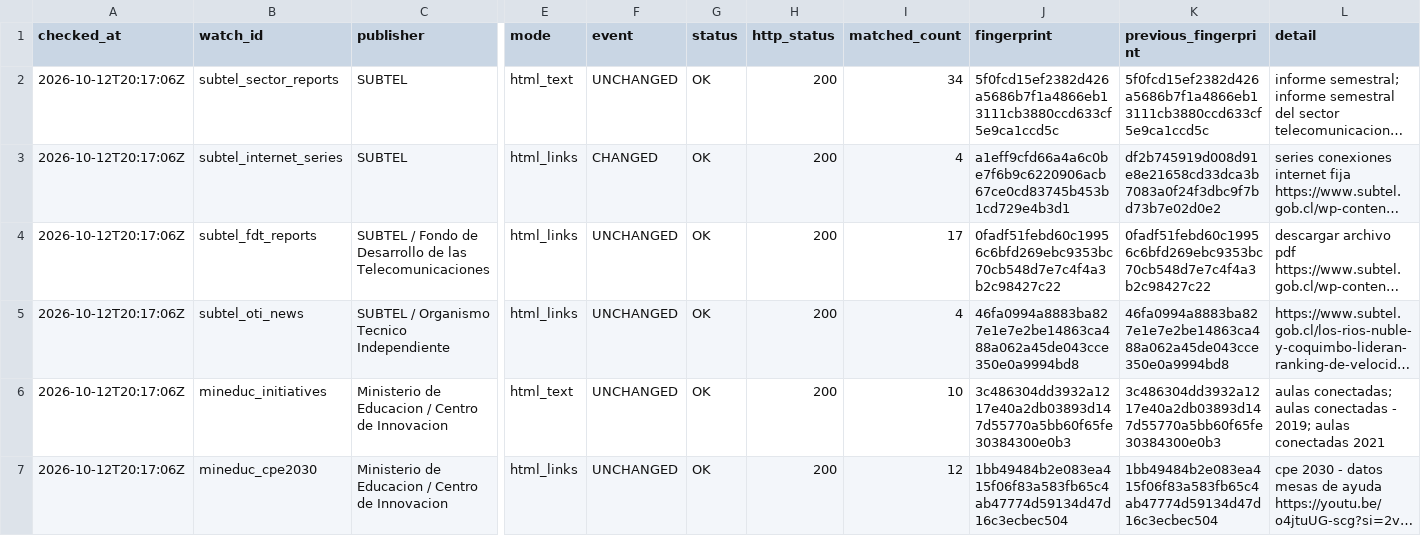
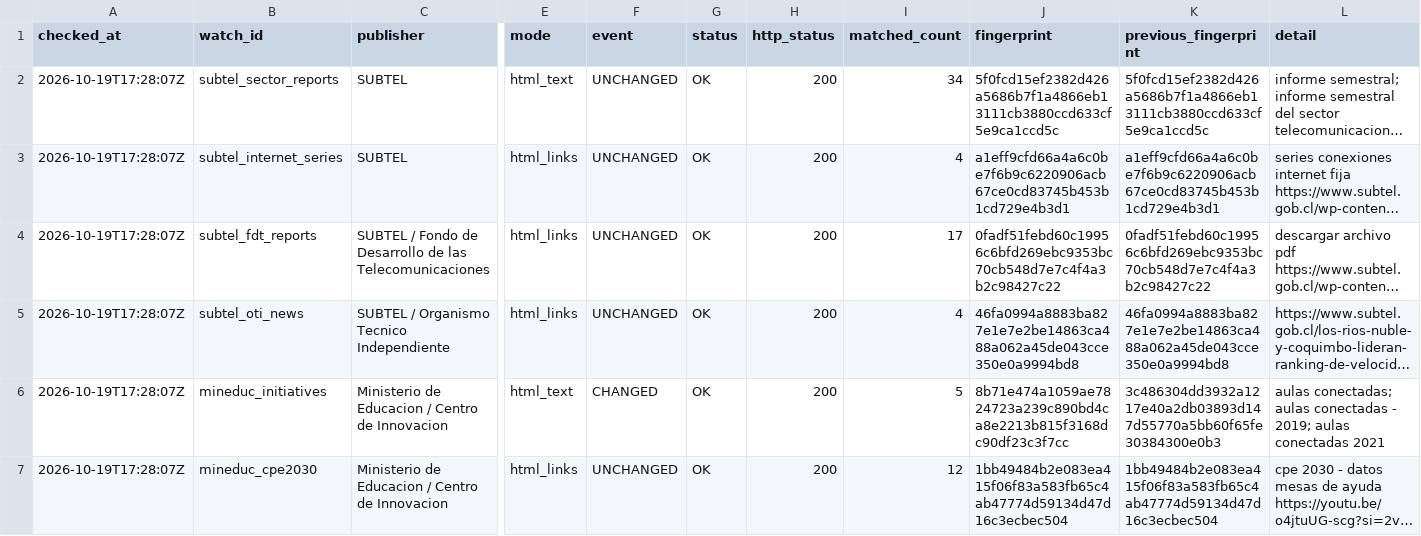
Before and after one commit to selguetagodoy/Chile-Digital-Inclusion, a CSV file: data/metadata/source_watch_report.csv, drawn as a sheet; only a part is shown, gaps mark what is left out; long unchanged cells end in …; the diff names each change by its address in the sheet, - before the commit and + after, or states it on an @@ line.

```diff
--- a/data/metadata/source_watch_report.csv
+++ b/data/metadata/source_watch_report.csv
-A2:A7 (checked_at): 2026-10-12T20:17:06Z
+A2:A7 (checked_at): 2026-10-19T17:28:07Z
-F3 (event): CHANGED
+F3 (event): UNCHANGED
-K3 (previous_fingerprint): df2b745919d008d91e8e21658cd33dca3b7083a0f24f3dbc9f7bd73b7e02d0e2
+K3 (previous_fingerprint): a1eff9cfd66a4a6c0be7f6b9c6220906acb67ce0cd83745b453b1cd729e4b3d1
-F6 (event): UNCHANGED
+F6 (event): CHANGED
-I6 (matched_count): 10
+I6 (matched_count): 5
-J6 (fingerprint): 3c486304dd3932a1217e40a2db03893d147d55770a5bb60f65fe30384300e0b3
+J6 (fingerprint): 8b71e474a1059ae7824723a239c890bd4ca8e2213b815f3168dc90df23c3f7cc
```
Also changed, not shown: data/metadata/source_watch_state.csv.
